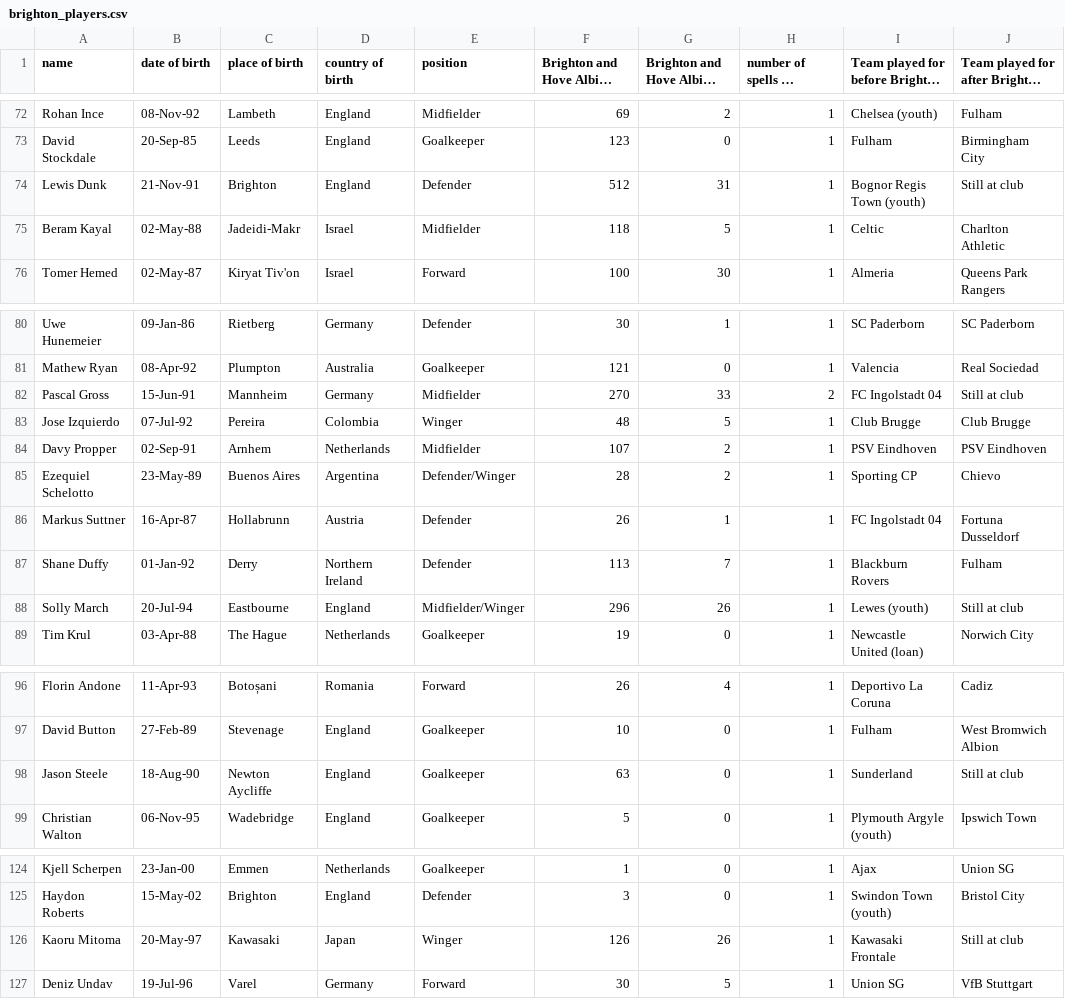
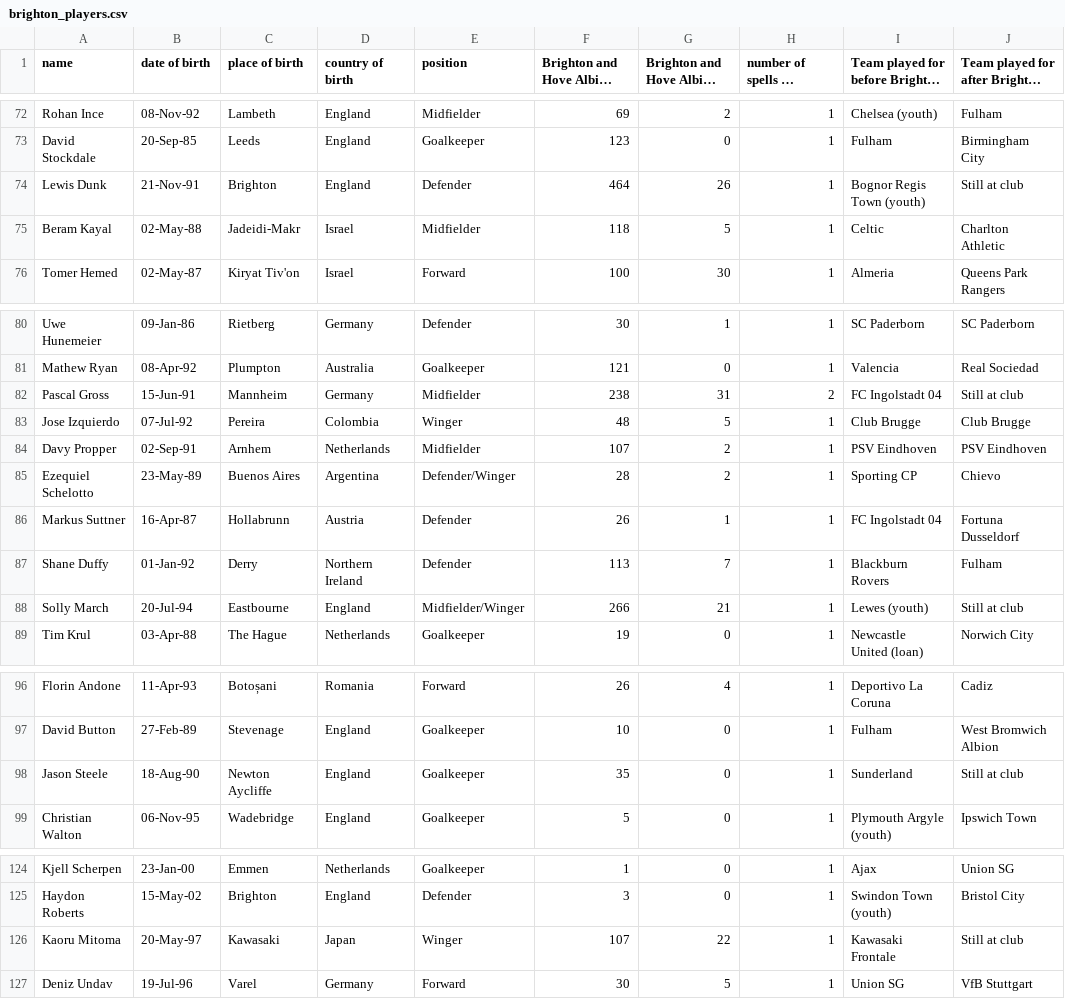
Before and after one commit to frederickclarke/brighton-player-daily, a CSV file: brighton_players.csv, drawn as a sheet; only a part is shown, gaps mark what is left out; long unchanged cells end in …; the diff covers the shown part only; the diff names each change by its address in the sheet, - before the commit and + after, or states it on an @@ line.

```diff
--- a/brighton_players.csv
+++ b/brighton_players.csv
-F74: 512
+F74: 464
-G74: 31
+G74: 26
-F82: 270
+F82: 238
-G82: 33
+G82: 31
-F88: 296
+F88: 266
-G88: 26
+G88: 21
-F98: 63
+F98: 35
-F126: 126
+F126: 107
-G126: 26
+G126: 22
```
Also changed, not shown: 22 edited cells elsewhere in this file.
